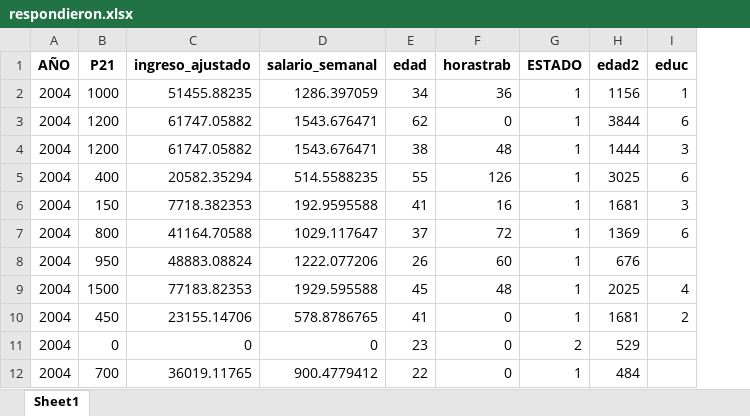
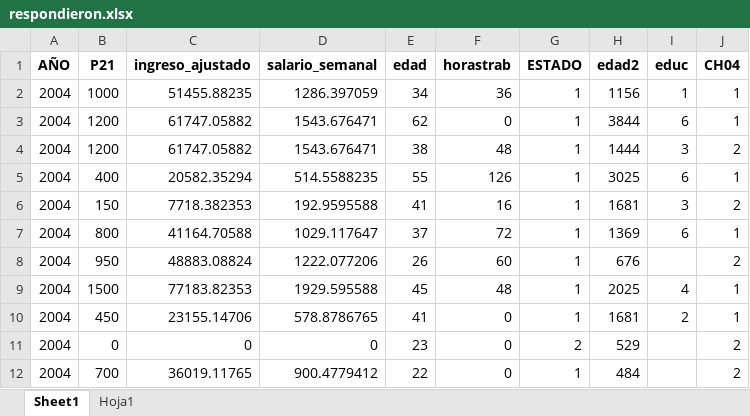
Before and after one commit to eliasrejas/BigData_UBA_Grupo4, an Excel workbook: TP4/respondieron.xlsx, sheet Sheet1, drawn as a sheet; only a part is shown; values as stored, in another font and other column widths than the file's, no borders; the diff names each change by its address in the sheet, - before the commit and + after, or states it on an @@ line.

```diff
--- a/TP4/respondieron.xlsx (sheet Sheet1)
+++ b/TP4/respondieron.xlsx (sheet Sheet1)
+sheet tab: Hoja1
+column J (CH04), rows 2-12: 1 | 1 | 2 | 1 | 2 | 1 | 2 | 1 | 1 | 2 | 2
```
Also changed, not shown: 1 other file.
